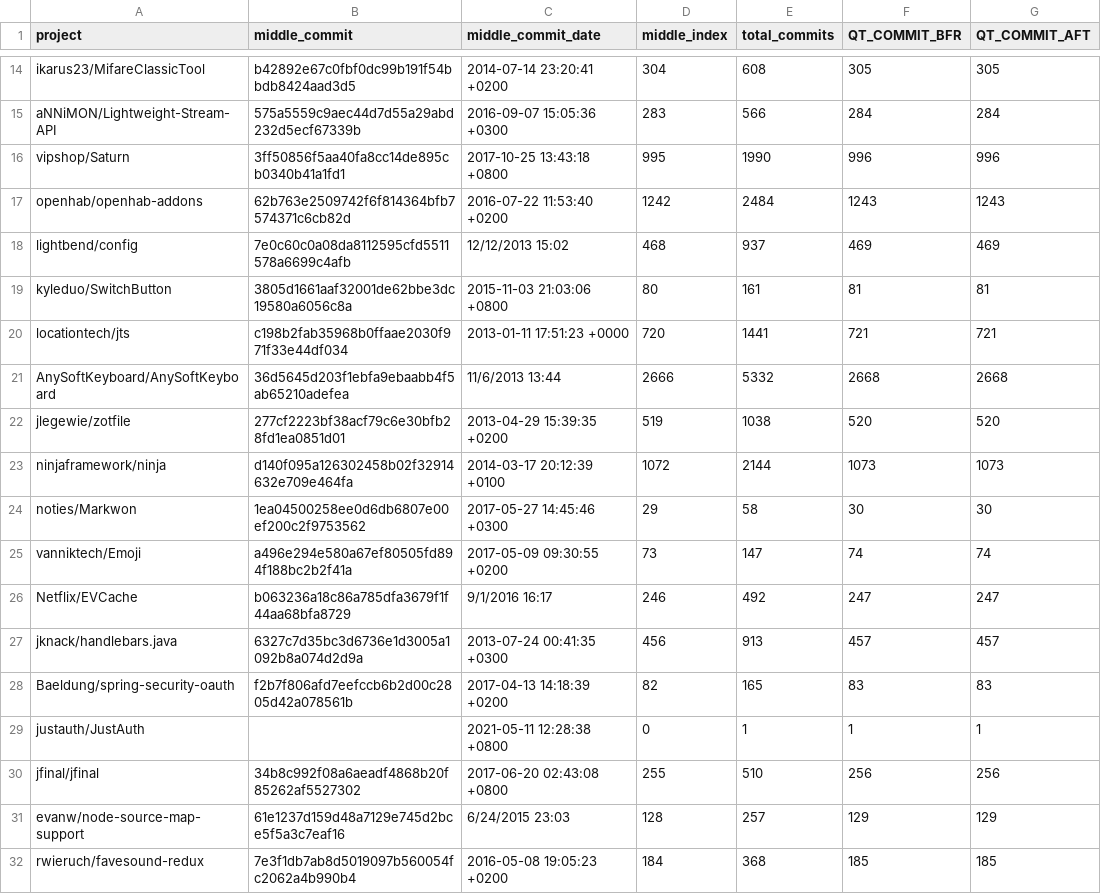
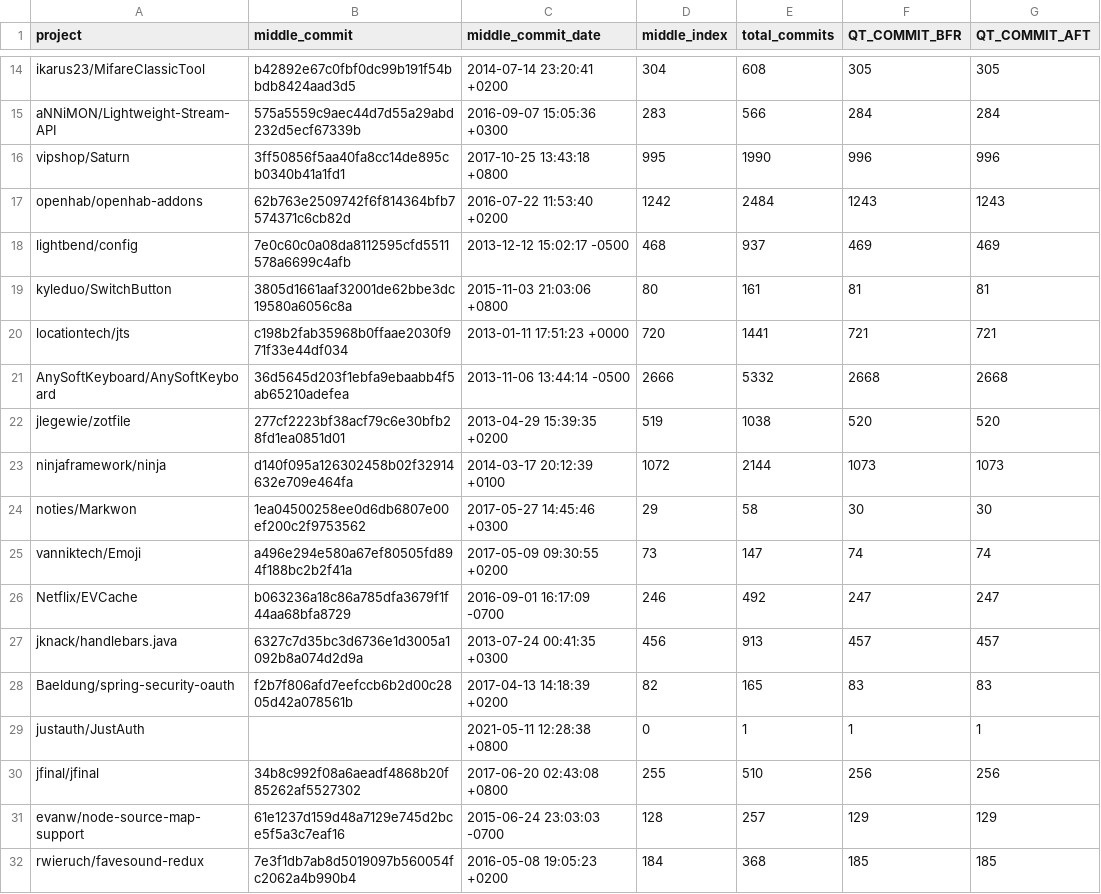
Before and after one commit to gems-uff/feature-toggles, a CSV file: data/projects_control_points.csv, drawn as a sheet; only a part is shown, gaps mark what is left out; the diff covers the shown part only.

```diff
--- a/data/projects_control_points.csv
+++ b/data/projects_control_points.csv
@@ -17,6 +17,6 @@ vipshop/Saturn,3ff50856f5aa40fa8cc14de895cb0340b41a1fd1,2017-10-25 13:43:18 +080
 openhab/openhab-addons,62b763e2509742f6f814364bfb7574371c6cb82d,2016-07-22 11:53:40 +0200,1242,2484,1243,1243
-lightbend/config,7e0c60c0a08da8112595cfd5511578a6699c4afb,12/12/2013 15:02,468,937,469,469
+lightbend/config,7e0c60c0a08da8112595cfd5511578a6699c4afb,2013-12-12 15:02:17 -0500,468,937,469,469
 kyleduo/SwitchButton,3805d1661aaf32001de62bbe3dc19580a6056c8a,2015-11-03 21:03:06 +0800,80,161,81,81
 locationtech/jts,c198b2fab35968b0ffaae2030f971f33e44df034,2013-01-11 17:51:23 +0000,720,1441,721,721
-AnySoftKeyboard/AnySoftKeyboard,36d5645d203f1ebfa9ebaabb4f5ab65210adefea,11/6/2013 13:44,2666,5332,2668,2668
+AnySoftKeyboard/AnySoftKeyboard,36d5645d203f1ebfa9ebaabb4f5ab65210adefea,2013-11-06 13:44:14 -0500,2666,5332,2668,2668
 jlegewie/zotfile,277cf2223bf38acf79c6e30bfb28fd1ea0851d01,2013-04-29 15:39:35 +0200,519,1038,520,520
@@ -25,3 +25,3 @@ noties/Markwon,1ea04500258ee0d6db6807e00ef200c2f9753562,2017-05-27 14:45:46 +030
 vanniktech/Emoji,a496e294e580a67ef80505fd894f188bc2b2f41a,2017-05-09 09:30:55 +0200,73,147,74,74
-Netflix/EVCache,b063236a18c86a785dfa3679f1f44aa68bfa8729,9/1/2016 16:17,246,492,247,247
+Netflix/EVCache,b063236a18c86a785dfa3679f1f44aa68bfa8729,2016-09-01 16:17:09 -0700,246,492,247,247
 jknack/handlebars.java,6327c7d35bc3d6736e1d3005a1092b8a074d2d9a,2013-07-24 00:41:35 +0300,456,913,457,457
@@ -30,3 +30,3 @@ justauth/JustAuth,,2021-05-11 12:28:38 +0800,0,1,1,1
 jfinal/jfinal,34b8c992f08a6aeadf4868b20f85262af5527302,2017-06-20 02:43:08 +0800,255,510,256,256
-evanw/node-source-map-support,61e1237d159d48a7129e745d2bce5f5a3c7eaf16,6/24/2015 23:03,128,257,129,129
+evanw/node-source-map-support,61e1237d159d48a7129e745d2bce5f5a3c7eaf16,2015-06-24 23:03:03 -0700,128,257,129,129
 rwieruch/favesound-redux,7e3f1db7ab8d5019097b560054fc2062a4b990b4,2016-05-08 19:05:23 +0200,184,368,185,185
```
Also changed, not shown: 27 edited cells elsewhere in this file, data/control_projects.csv, 1 other file.
